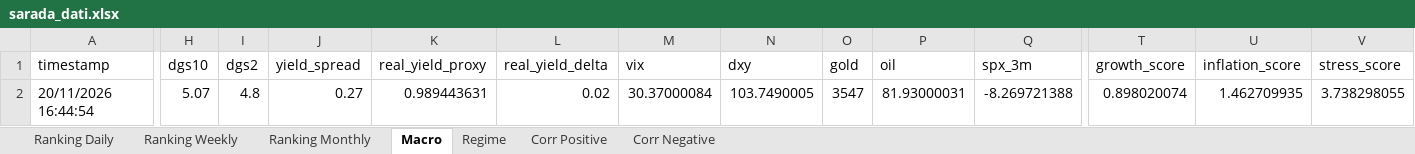
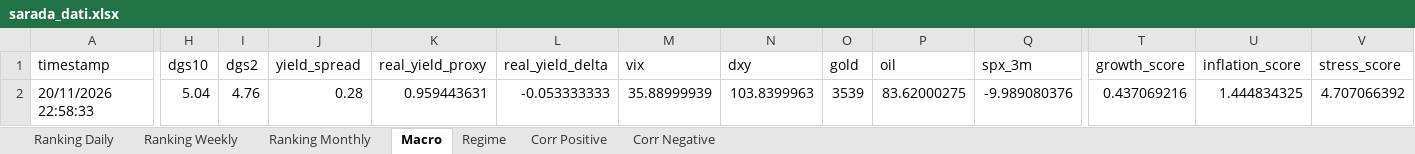
Before and after one commit to giapal96-star/jennifer-trading-dashbord, an Excel workbook: docs/sarada_dati.xlsx, sheet Macro, drawn as a sheet; only a part is shown, gaps mark what is left out; values as stored, in another font and other column widths than the file's, no borders; the diff covers the shown part only; the diff names each change by its address in the sheet, - before the commit and + after, or states it on an @@ line.

```diff
--- a/docs/sarada_dati.xlsx (sheet Macro)
+++ b/docs/sarada_dati.xlsx (sheet Macro)
-A2 (timestamp): 20/11/2026 16:44:54
+A2 (timestamp): 20/11/2026 22:58:33
-H2 (dgs10): 5.07
+H2 (dgs10): 5.04
-I2 (dgs2): 4.8
+I2 (dgs2): 4.76
-J2 (yield_spread): 0.27
+J2 (yield_spread): 0.28
-K2 (real_yield_proxy): 0.989443631
+K2 (real_yield_proxy): 0.959443631
-L2 (real_yield_delta): 0.02
+L2 (real_yield_delta): -0.053333333
-M2 (vix): 30.37000084
+M2 (vix): 35.88999939
-N2 (dxy): 103.7490005
+N2 (dxy): 103.8399963
-O2 (gold): 3547
+O2 (gold): 3539
-P2 (oil): 81.93000031
+P2 (oil): 83.62000275
-Q2 (spx_3m): -8.269721388
+Q2 (spx_3m): -9.989080376
-T2 (growth_score): 0.898020074
+T2 (growth_score): 0.437069216
-U2 (inflation_score): 1.462709935
+U2 (inflation_score): 1.444834325
-V2 (stress_score): 3.738298055
+V2 (stress_score): 4.707066392
```
Also changed, not shown: 9 edited cells elsewhere in this sheet, sheet Ranking Daily, sheet Ranking Weekly, sheet Ranking Monthly, sheet Corr Negative, sheet Corr Positive, sheet Regime, 2 other files.
